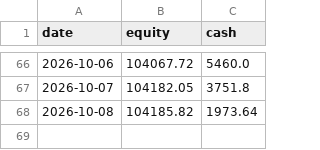
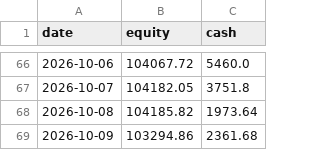
Before and after one commit to MG-source-1/equities-and-vol, a CSV file: outputs/live/equity_curve.csv, drawn as a sheet; only a part is shown, gaps mark what is left out; the diff names each change by its address in the sheet, - before the commit and + after, or states it on an @@ line.

```diff
--- a/outputs/live/equity_curve.csv
+++ b/outputs/live/equity_curve.csv
+row 69: 2026-10-09 | 103294.86 | 2361.68
```
Also changed, not shown: 3 other files.
